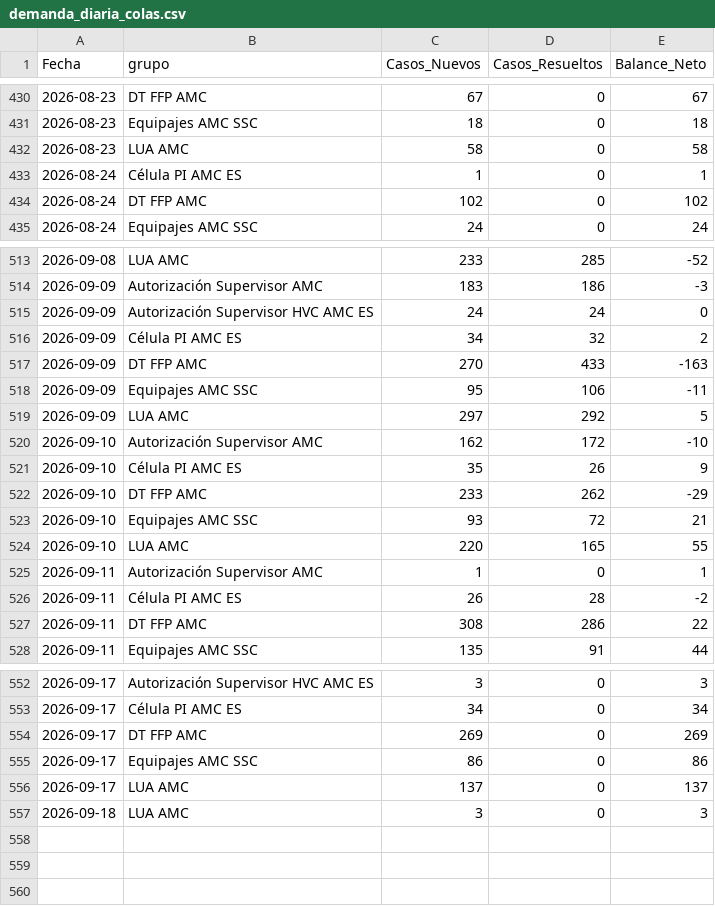
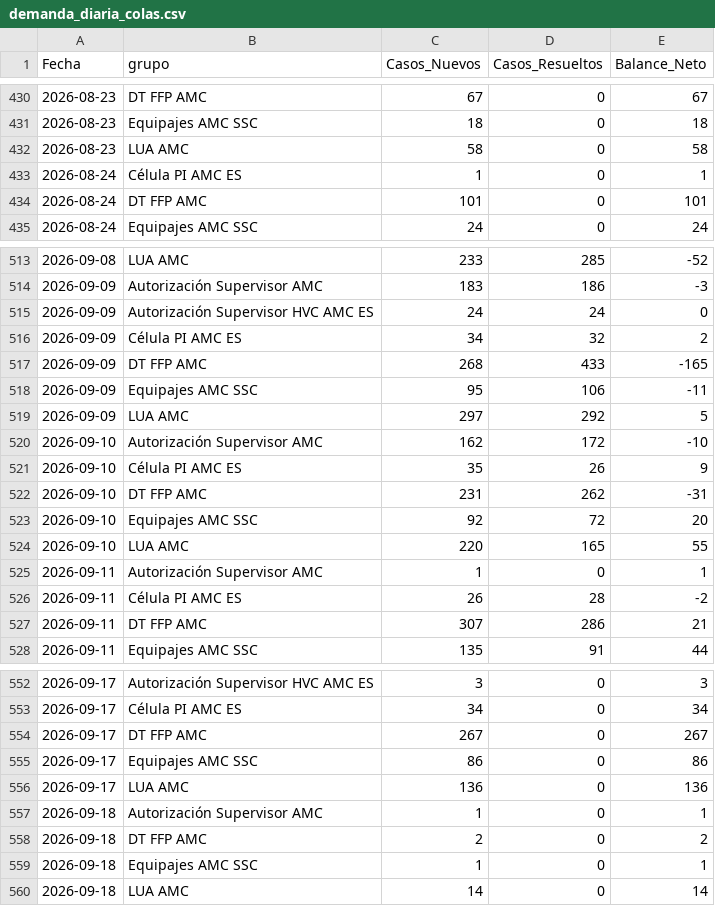
Before and after one commit to carlosmurilloealmacontact/presencia-genesys, a CSV file: data/zendesk/demanda_diaria_colas.csv, drawn as a sheet; only a part is shown, gaps mark what is left out; the diff covers the shown part only.

Commit message:
Zendesk: actualizacion horaria 2026-09-18  1:13:11,17

```diff
--- a/data/zendesk/demanda_diaria_colas.csv
+++ b/data/zendesk/demanda_diaria_colas.csv
@@ -433,3 +433,3 @@
 2026-08-24,Célula PI AMC ES,1,0,1
-2026-08-24,DT FFP AMC,102,0,102
+2026-08-24,DT FFP AMC,101,0,101
 2026-08-24,Equipajes AMC SSC,24,0,24
@@ -516,3 +516,3 @@
 2026-09-09,Célula PI AMC ES,34,32,2
-2026-09-09,DT FFP AMC,270,433,-163
+2026-09-09,DT FFP AMC,268,433,-165
 2026-09-09,Equipajes AMC SSC,95,106,-11
@@ -521,4 +521,4 @@
 2026-09-10,Célula PI AMC ES,35,26,9
-2026-09-10,DT FFP AMC,233,262,-29
-2026-09-10,Equipajes AMC SSC,93,72,21
+2026-09-10,DT FFP AMC,231,262,-31
+2026-09-10,Equipajes AMC SSC,92,72,20
 2026-09-10,LUA AMC,220,165,55
@@ -526,3 +526,3 @@
 2026-09-11,Célula PI AMC ES,26,28,-2
-2026-09-11,DT FFP AMC,308,286,22
+2026-09-11,DT FFP AMC,307,286,21
 2026-09-11,Equipajes AMC SSC,135,91,44
@@ -553,5 +553,8 @@
 2026-09-17,Célula PI AMC ES,34,0,34
-2026-09-17,DT FFP AMC,269,0,269
+2026-09-17,DT FFP AMC,267,0,267
 2026-09-17,Equipajes AMC SSC,86,0,86
-2026-09-17,LUA AMC,137,0,137
-2026-09-18,LUA AMC,3,0,3
+2026-09-17,LUA AMC,136,0,136
+2026-09-18,Autorización Supervisor AMC,1,0,1
+2026-09-18,DT FFP AMC,2,0,2
+2026-09-18,Equipajes AMC SSC,1,0,1
+2026-09-18,LUA AMC,14,0,14
```
Also changed, not shown: 14 edited cells elsewhere in this file, 4 other files.
